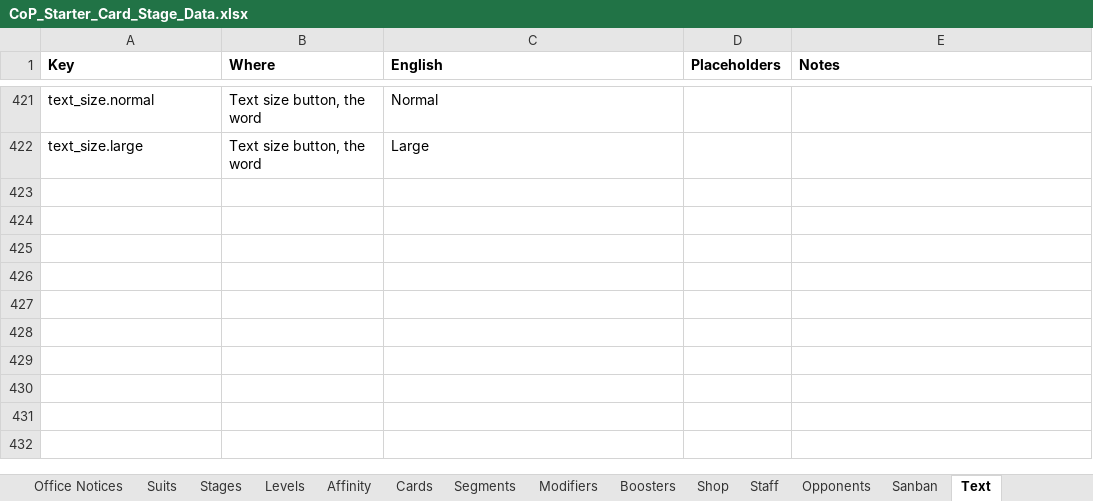
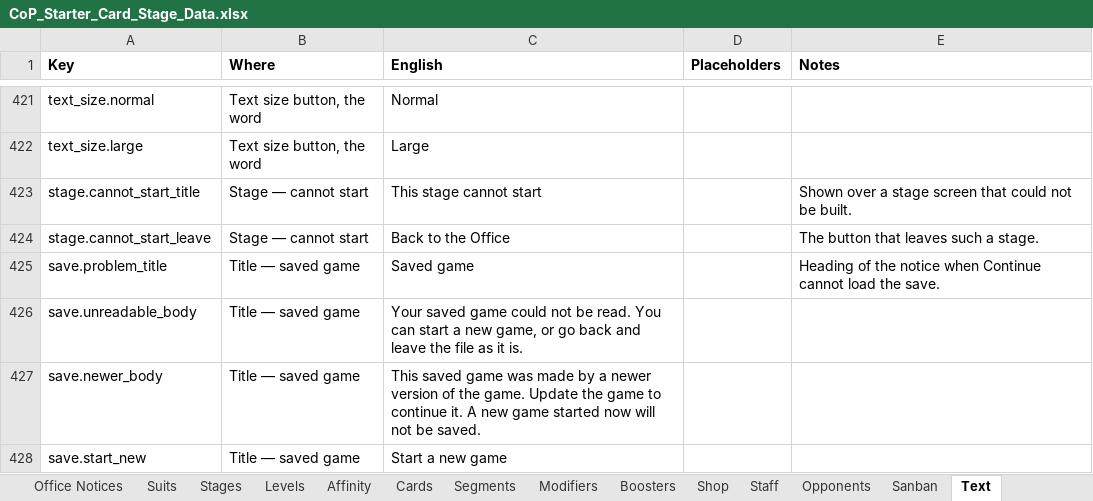
Before and after one commit to Lotusmonogatari/CoP-Deckbuilder, an Excel workbook: design/CoP_Starter_Card_Stage_Data.xlsx, sheet Text, drawn as a sheet; only a part is shown, gaps mark what is left out; values as stored, in another font and other column widths than the file's, no borders; the diff names each change by its address in the sheet, - before the commit and + after, or states it on an @@ line.

```diff
--- a/design/CoP_Starter_Card_Stage_Data.xlsx (sheet Text)
+++ b/design/CoP_Starter_Card_Stage_Data.xlsx (sheet Text)
+row 423: stage.cannot_start_title | Stage — cannot start | This stage cannot start |  | Shown over a stage screen that could not be built.
+row 424: stage.cannot_start_leave | Stage — cannot start | Back to the Office |  | The button that leaves such a stage.
+row 425: save.problem_title | Title — saved game | Saved game |  | Heading of the notice when Continue cannot load the save.
+row 426: save.unreadable_body | Title — saved game | Your saved game could not be read. You can start a new game, or go back and leave the file as it is.
+row 427: save.newer_body | Title — saved game | This saved game was made by a newer version of the game. Update the game to continue it. A new game started now will not be saved.
+row 428: save.start_new | Title — saved game | Start a new game
```
Also changed, not shown: 19 other files.
